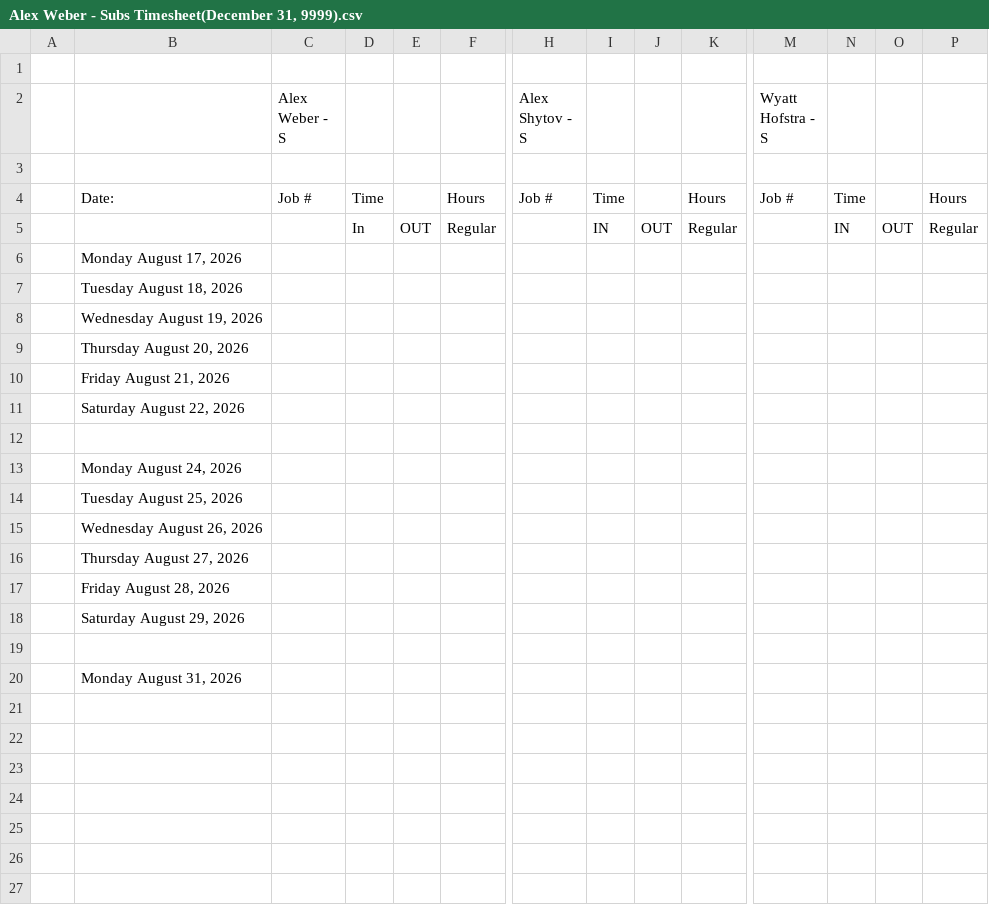
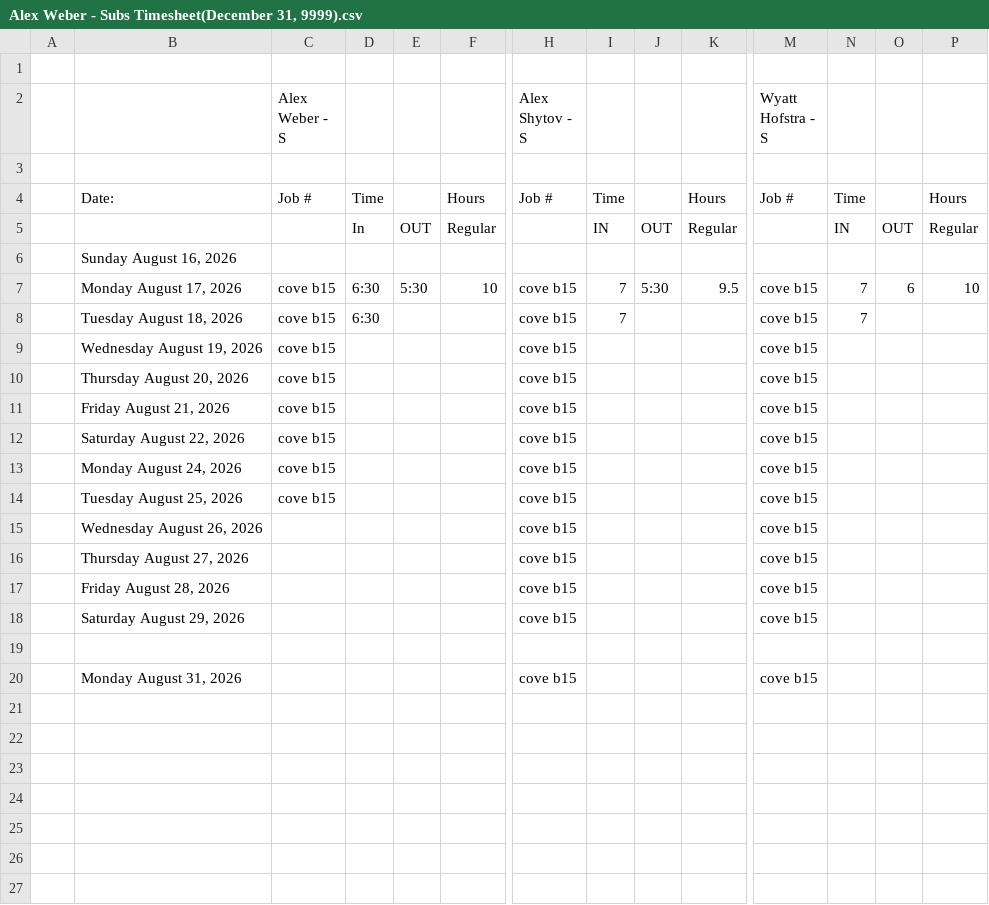
Before and after one commit to lyndon-weber-LLC/headcount-dashboard, a CSV file: data/live/Alex Weber - Subs Timesheet(December 31, 9999).csv, drawn as a sheet; only a part is shown, gaps mark what is left out; removed rows and columns are numbered as before the commit, all else as after; rows hold the shown columns only; the diff covers the shown part only; the diff names each change by its address in the sheet, - before the commit and + after, or states it on an @@ line.

```diff
--- a/data/live/Alex Weber - Subs Timesheet(December 31, 9999).csv
+++ b/data/live/Alex Weber - Subs Timesheet(December 31, 9999).csv
-row 6:  | Monday August 17, 2026
-row 7:  | Tuesday August 18, 2026
-row 8:  | Wednesday August 19, 2026
-row 9:  | Thursday August 20, 2026
-row 10:  | Friday August 21, 2026
-row 11:  | Saturday August 22, 2026
-row 6: (empty)
+row 6:  | Sunday August 16, 2026
-row 13:  | Monday August 24, 2026
-row 14:  | Tuesday August 25, 2026
-row 15:  | Wednesday August 26, 2026
-row 16:  | Thursday August 27, 2026
-row 17:  | Friday August 28, 2026
-row 18:  | Saturday August 29, 2026
-row 7: (empty)
+row 7:  | Monday August 17, 2026 | cove b15 | 6:30 | 5:30 | 10 | cove b15 | 7 | 5:30 | 9.5 | cove b15 | 7 | 6 | 10
-row 20:  | Monday August 31, 2026
+row 8:  | Tuesday August 18, 2026 | cove b15 | 6:30 |  |  | cove b15 | 7 |  |  | cove b15 | 7
+row 9:  | Wednesday August 19, 2026 | cove b15 |  |  |  | cove b15 |  |  |  | cove b15
+row 10:  | Thursday August 20, 2026 | cove b15 |  |  |  | cove b15 |  |  |  | cove b15
+row 11:  | Friday August 21, 2026 | cove b15 |  |  |  | cove b15 |  |  |  | cove b15
+row 12:  | Saturday August 22, 2026 | cove b15 |  |  |  | cove b15 |  |  |  | cove b15
+row 13:  | Monday August 24, 2026 | cove b15 |  |  |  | cove b15 |  |  |  | cove b15
+row 14:  | Tuesday August 25, 2026 | cove b15 |  |  |  | cove b15 |  |  |  | cove b15
+row 15:  | Wednesday August 26, 2026 |  |  |  |  | cove b15 |  |  |  | cove b15
+row 16:  | Thursday August 27, 2026 |  |  |  |  | cove b15 |  |  |  | cove b15
+row 17:  | Friday August 28, 2026 |  |  |  |  | cove b15 |  |  |  | cove b15
+row 18:  | Saturday August 29, 2026 |  |  |  |  | cove b15 |  |  |  | cove b15
+row 19: (empty)
+row 20:  | Monday August 31, 2026 |  |  |  |  | cove b15 |  |  |  | cove b15
```
Also changed, not shown: 27 edited cells elsewhere in this file, data/live/Alex Timesheet(December 31, 9999).csv, data/live/Carlisle Timesheet(December 31, 9999).csv, 7 other files.
